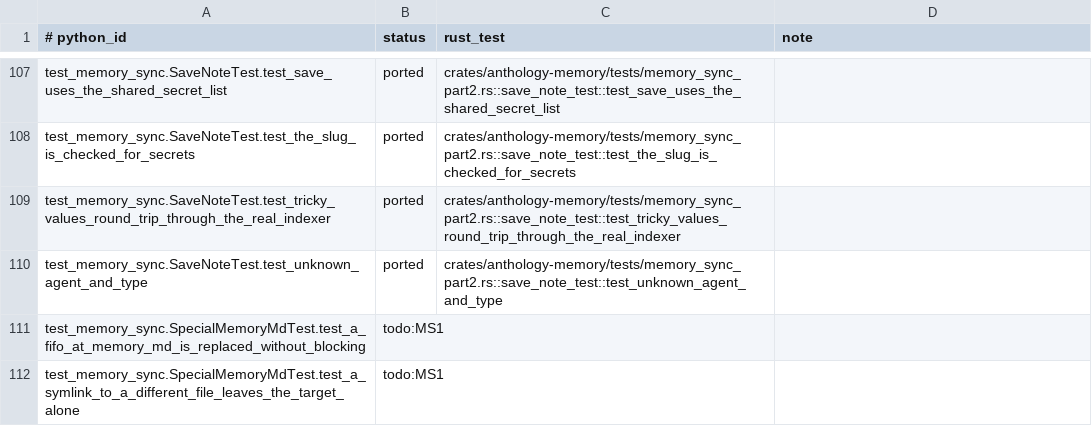
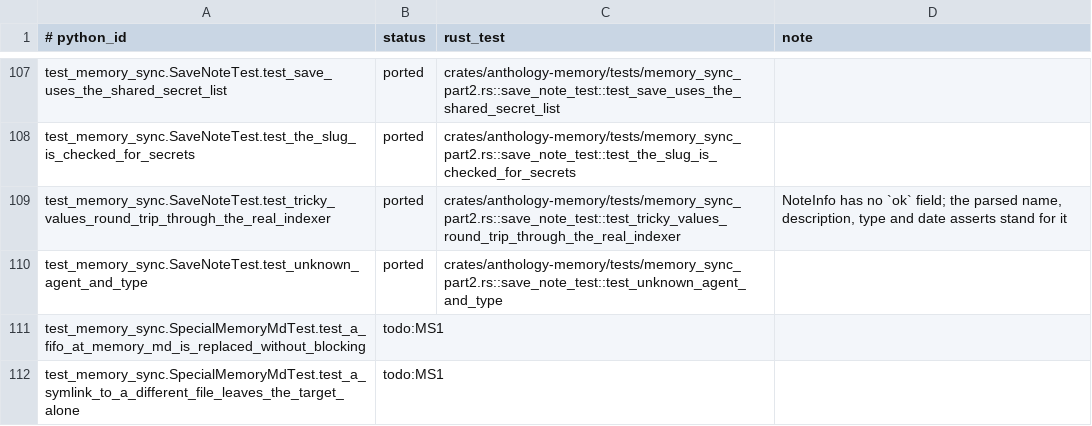
Before and after one commit to rbonweb/anthology, a TSV file: port/ledger/test_memory_sync.tsv, drawn as a sheet; only a part is shown, gaps mark what is left out.

```diff
--- a/port/ledger/test_memory_sync.tsv
+++ b/port/ledger/test_memory_sync.tsv
@@ -108,3 +108,3 @@ test_memory_sync.SaveNoteTest.test_save_uses_the_shared_secret_list	ported	crate
 test_memory_sync.SaveNoteTest.test_the_slug_is_checked_for_secrets	ported	crates/anthology-memory/tests/memory_sync_part2.rs::save_note_test::test_the_slug_is_checked_for_secrets
-test_memory_sync.SaveNoteTest.test_tricky_values_round_trip_through_the_real_indexer	ported	crates/anthology-memory/tests/memory_sync_part2.rs::save_note_test::test_tricky_values_round_trip_through_the_real_indexer
+test_memory_sync.SaveNoteTest.test_tricky_values_round_trip_through_the_real_indexer	ported	crates/anthology-memory/tests/memory_sync_part2.rs::save_note_test::test_tricky_values_round_trip_through_the_real_indexer	NoteInfo has no `ok` field; the parsed name, description, type and date asserts stand for it
 test_memory_sync.SaveNoteTest.test_unknown_agent_and_type	ported	crates/anthology-memory/tests/memory_sync_part2.rs::save_note_test::test_unknown_agent_and_type
```
Also changed, not shown: 2 other files.
